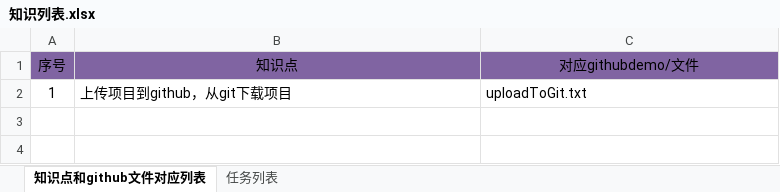
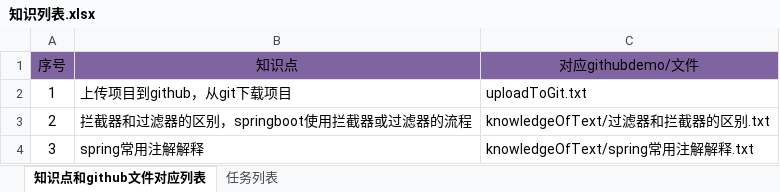
Before and after one commit to yijunliang/mystudy, an Excel workbook: 知识列表.xlsx, sheet 知识点和github文件对应列表, drawn as a sheet; values as stored, in another font and other column widths than the file's, no borders; the diff names each change by its address in the sheet, - before the commit and + after, or states it on an @@ line.

Commit message:
新增知识点

```diff
--- a/知识列表.xlsx (sheet 知识点和github文件对应列表)
+++ b/知识列表.xlsx (sheet 知识点和github文件对应列表)
+row 3: 2 | 拦截器和过滤器的区别，springboot使用拦截器或过滤器的流程 | knowledgeOfText/过滤器和拦截器的区别.txt
+row 4: 3 | spring常用注解解释 | knowledgeOfText/spring常用注解解释.txt
```
